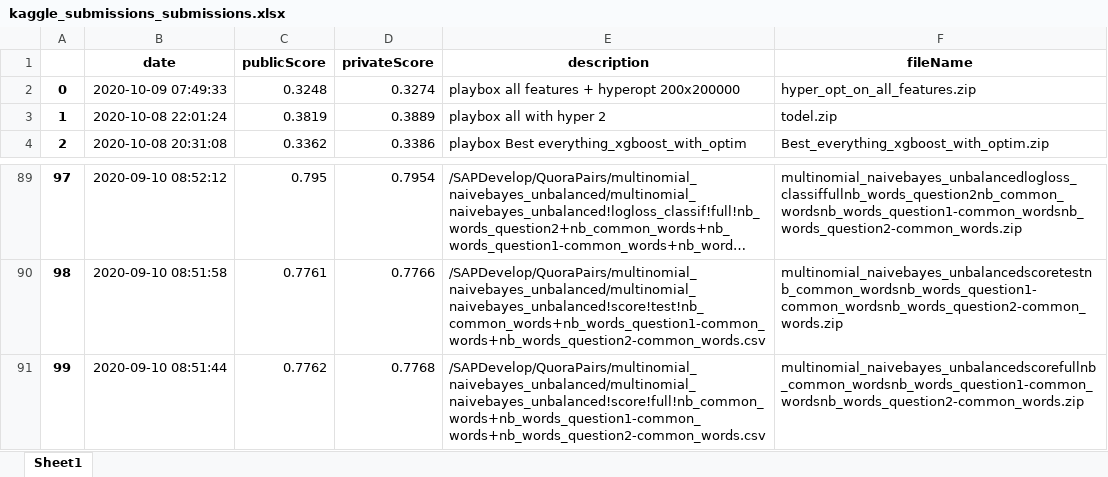
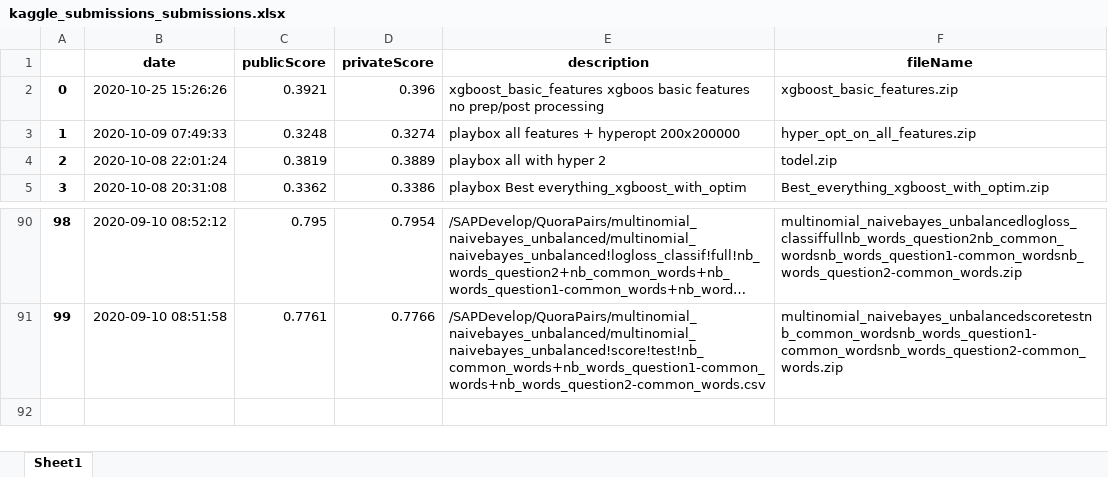
Before and after one commit to acharroux/QuoraPairs, an Excel workbook: kaggle_submissions/kaggle_submissions_submissions.xlsx, sheet Sheet1, drawn as a sheet; only a part is shown, gaps mark what is left out; long unchanged cells end in …; values as stored, in another font and other column widths than the file's, no borders; removed rows and columns are numbered as before the commit, all else as after; the diff names each change by its address in the sheet, - before the commit and + after, or states it on an @@ line.

```diff
--- a/kaggle_submissions/kaggle_submissions_submissions.xlsx (sheet Sheet1)
+++ b/kaggle_submissions/kaggle_submissions_submissions.xlsx (sheet Sheet1)
+row 2: 0 | 2020-10-25 15:26:26 | 0.3921 | 0.396 | xgboost_basic_features xgboos basic features no prep/post processing | xgboost_basic_features.zip
@@ column A renumbered between rows 3 and 91 @@
-row 91: 99 | 2020-09-10 08:51:44 | 0.7762 | 0.7768 | /SAPDevelop/QuoraPairs/multinomial_naivebayes_unbalanced/multinomial_naivebayes_unbalanced!score!full!nb_common_words+nb_words_question1-common_words+nb_words_question2-common_words.csv | multinomial_naivebayes_unbalancedscorefullnb_common_wordsnb_words_question1-common_wordsnb_words_question2-common_words.zip
```
Also changed, not shown: 6 other files.
